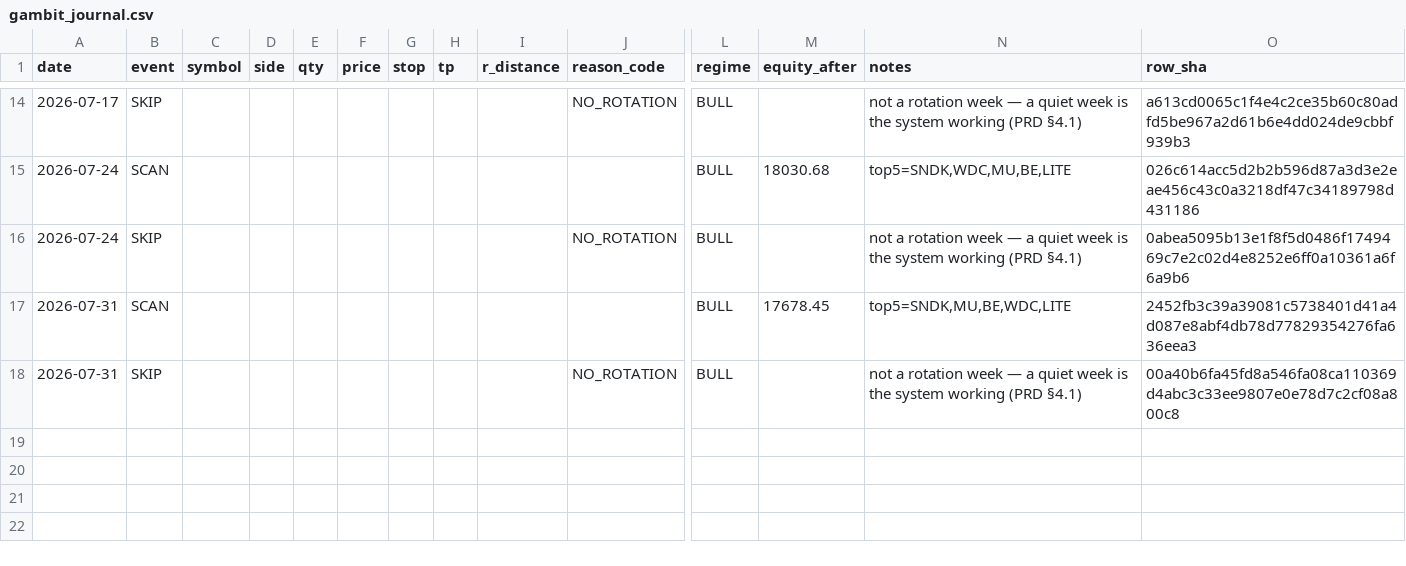
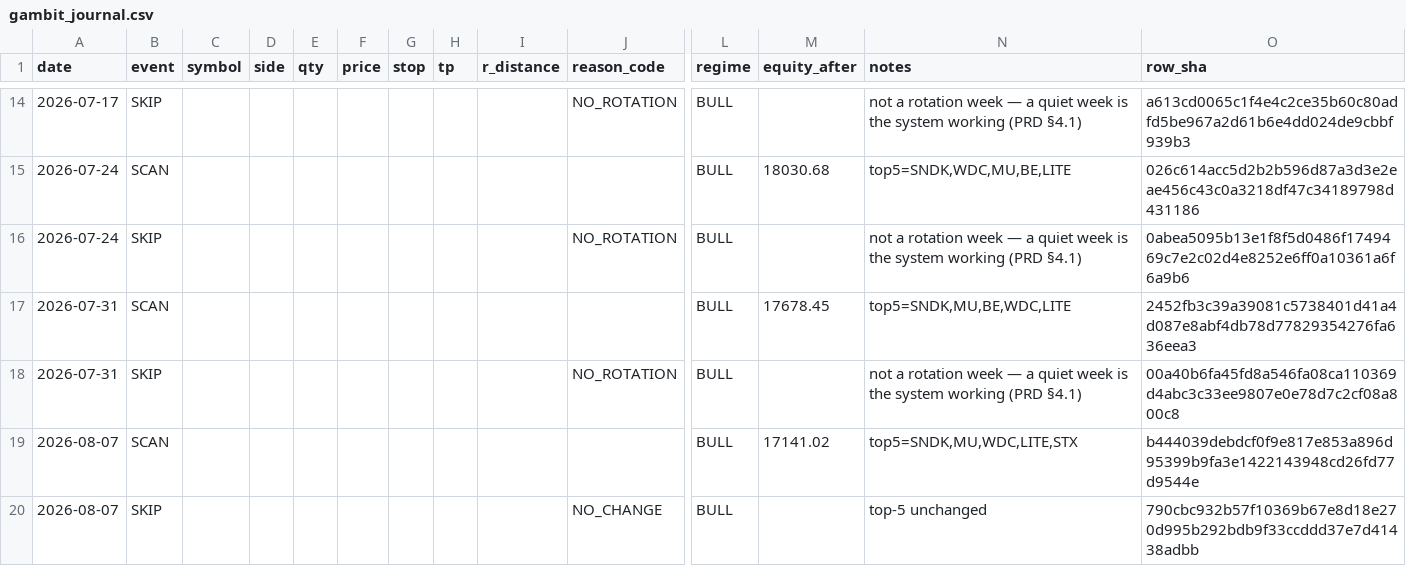
Before and after one commit to gaoyan198/homily-bot, a CSV file: gambit/gambit_journal.csv, drawn as a sheet; only a part is shown, gaps mark what is left out; rows hold the shown columns only; the diff names each change by its address in the sheet, - before the commit and + after, or states it on an @@ line.

```diff
--- a/gambit/gambit_journal.csv
+++ b/gambit/gambit_journal.csv
+row 19: 2026-08-07 | SCAN |  |  |  |  |  |  |  |  | BULL | 17141.02 | top5=SNDK,MU,WDC,LITE,STX | b444039debdcf0f9e817e853a896d95399b9fa3e1422143948cd26fd77d9544e
+row 20: 2026-08-07 | SKIP |  |  |  |  |  |  |  | NO_CHANGE | BULL |  | top-5 unchanged | 790cbc932b57f10369b67e8d18e270d995b292bdb9f33ccddd37e7d41438adbb
```
Also changed, not shown: 1 other file.
